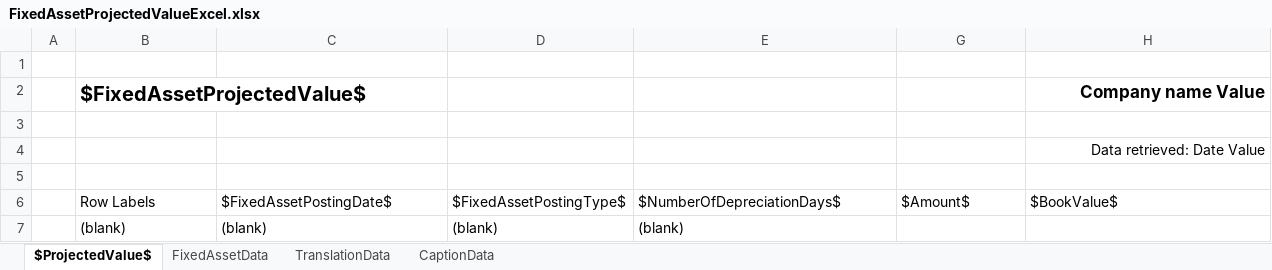
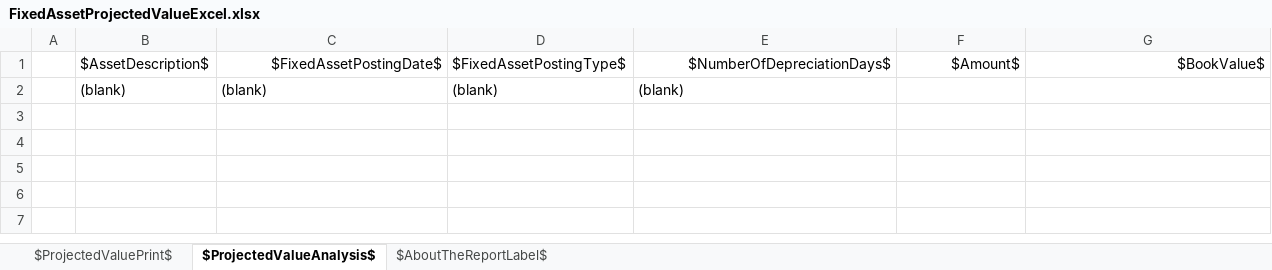
Before and after one commit to microsoft/ALAppExtensions, an Excel workbook: Apps/W1/ExcelReports/app/ReportLayouts/Excel/FixedAsset/FixedAssetProjectedValueExcel.xlsx, sheet $ProjectedValueAnalysis$, drawn as a sheet; values as stored, in another font and other column widths than the file's, no borders; charts and pictures and conditional formats not drawn; removed rows and columns are numbered as before the commit, all else as after; the diff names each change by its address in the sheet, - before the commit and + after, or states it on an @@ line.

Commit message:
Modernize Excel Layout - Fixed Asset Projected

```diff
--- a/Apps/W1/ExcelReports/app/ReportLayouts/Excel/FixedAsset/FixedAssetProjectedValueExcel.xlsx (sheet $ProjectedValueAnalysis$)
+++ b/Apps/W1/ExcelReports/app/ReportLayouts/Excel/FixedAsset/FixedAssetProjectedValueExcel.xlsx (sheet $ProjectedValueAnalysis$)
-sheet tab: $ProjectedValue$
+sheet tab: $ProjectedValueAnalysis$
@@ sheet tab hidden: FixedAssetData @@
@@ sheet tab hidden: TranslationData @@
@@ sheet tab hidden: CaptionData @@
+sheet tab: $ProjectedValuePrint$
+sheet tab: $AboutTheReportLabel$
-row 1: (empty)
-row 2:  | $FixedAssetProjectedValue$ |  |  |  |  | Company name Value
-row 3: (empty)
-row 4:  |  |  |  |  |  | Data retrieved: Date Value
-row 5: (empty)
-B1: Row Labels
+B1: $AssetDescription$
-C1 alignment: left
+C1 alignment: right
-E1:G1 alignment: left
+E1:G1 alignment: right
```
Also changed, not shown: hidden cells, charts or pictures, 1 other file.
